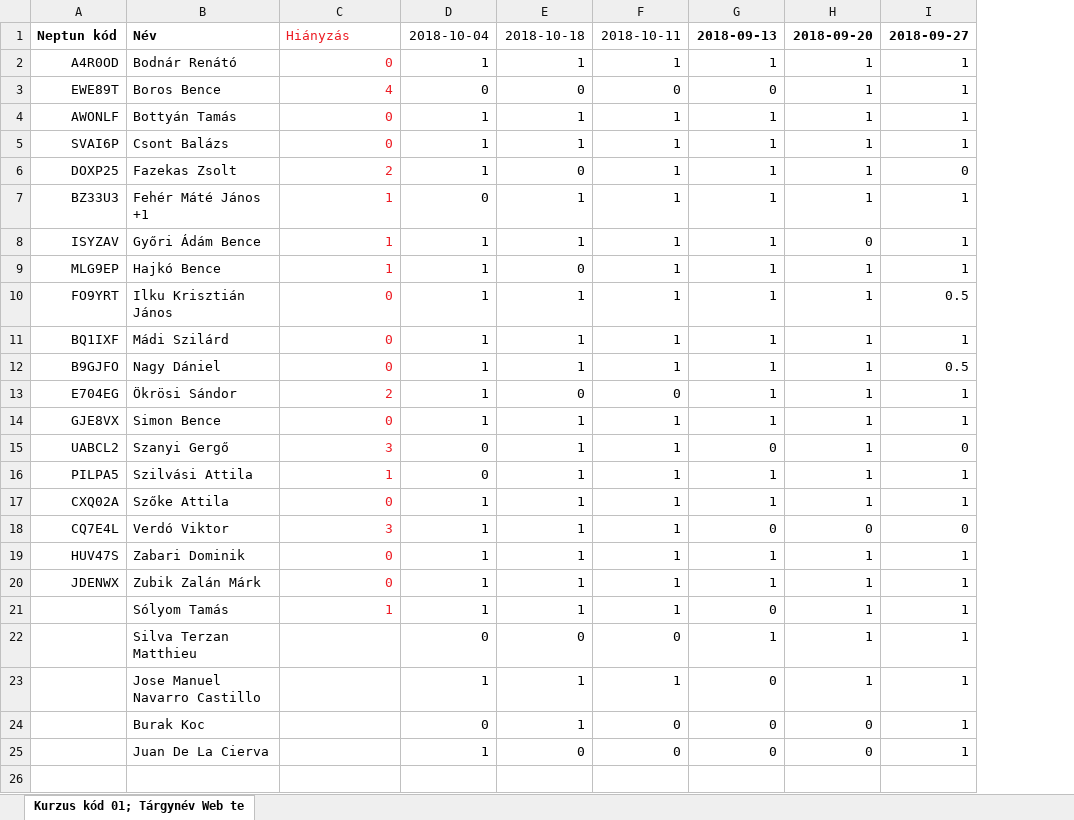
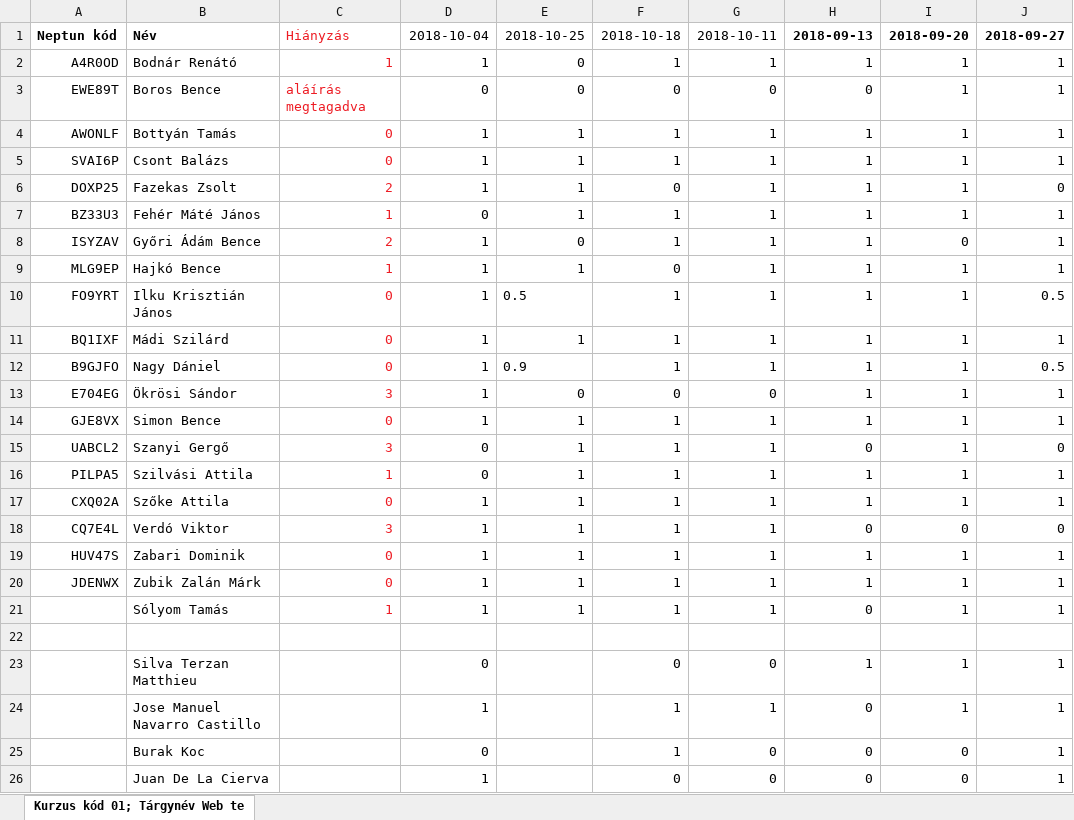
Before and after one commit to iasatan/uniWebtech1, an Excel workbook: Attendance/t1214.xlsx, sheet Kurzus kód 01; Tárgynév Web te, drawn as a sheet; values as stored, in another font and other column widths than the file's, no borders; the diff names each change by its address in the sheet, - before the commit and + after, or states it on an @@ line.

```diff
--- a/Attendance/t1214.xlsx (sheet Kurzus kód 01; Tárgynév Web te)
+++ b/Attendance/t1214.xlsx (sheet Kurzus kód 01; Tárgynév Web te)
+column E, rows 1-21: 2018-10-25 | 0 | 0 | 1 | 1 | 1 | 1 | 0 | 1 | 0.5 | 1 | 0.9 | 0 | 1 | 1 | 1 | 1 | 1 | 1 | 1 | 1
-C2: 0
+C2: 1
-C3: 4
+C3: aláírás megtagadva
-B7: Fehér Máté János +1
+B7: Fehér Máté János
-C8: 1
+C8: 2
-C13: 2
+C13: 3
+row 22: (empty)
```
Also changed, not shown: formulas that keep their value, Attendance/f810.xlsx, Attendance/w12-14.xlsx, 1 other file.
